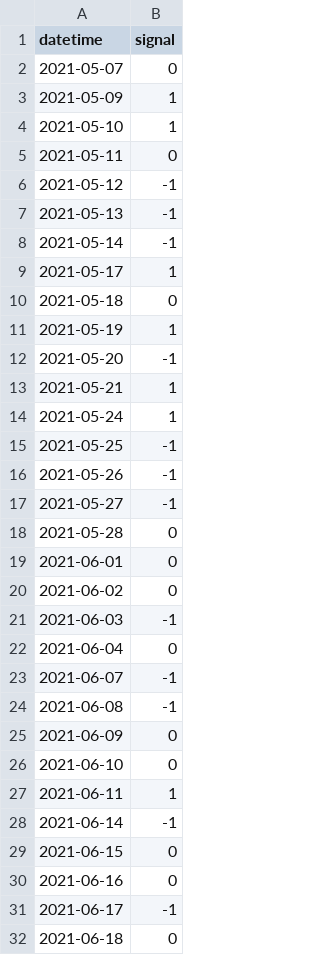
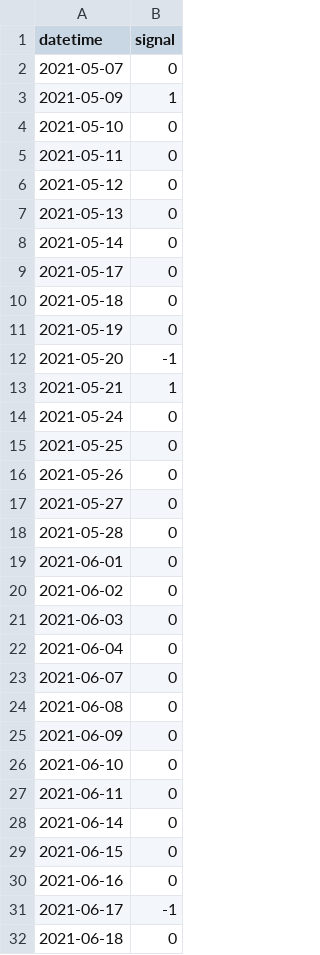
Before and after one commit to IDontReallyCode/OptionsBacktesting, a CSV file: SAMPLEfakebutterflytrades.csv, drawn as a sheet; only a part is shown; the diff covers the shown part only.

```diff
--- a/SAMPLEfakebutterflytrades.csv
+++ b/SAMPLEfakebutterflytrades.csv
@@ -3,16 +3,16 @@ datetime,signal
 2021-05-09,1
-2021-05-10,1
+2021-05-10,0
 2021-05-11,0
-2021-05-12,-1
-2021-05-13,-1
-2021-05-14,-1
-2021-05-17,1
+2021-05-12,0
+2021-05-13,0
+2021-05-14,0
+2021-05-17,0
 2021-05-18,0
-2021-05-19,1
+2021-05-19,0
 2021-05-20,-1
 2021-05-21,1
-2021-05-24,1
-2021-05-25,-1
-2021-05-26,-1
-2021-05-27,-1
+2021-05-24,0
+2021-05-25,0
+2021-05-26,0
+2021-05-27,0
 2021-05-28,0
@@ -20,10 +20,10 @@ datetime,signal
 2021-06-02,0
-2021-06-03,-1
+2021-06-03,0
 2021-06-04,0
-2021-06-07,-1
-2021-06-08,-1
+2021-06-07,0
+2021-06-08,0
 2021-06-09,0
 2021-06-10,0
-2021-06-11,1
-2021-06-14,-1
+2021-06-11,0
+2021-06-14,0
 2021-06-15,0
```
Also changed, not shown: 130 edited cells elsewhere in this file, 3 other files.
